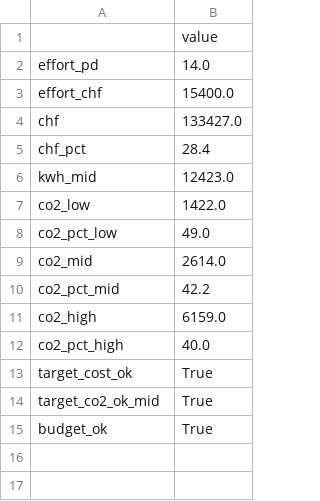
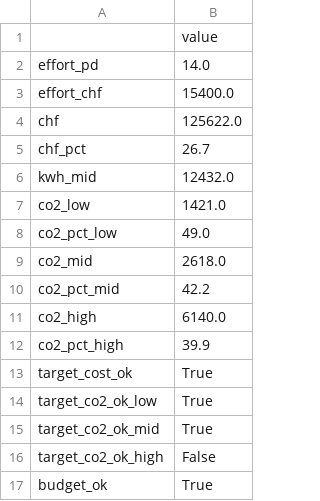
Before and after one commit to shedman68/agent-lca, a CSV file: measures/package_summary.csv, drawn as a sheet.

```diff
--- a/measures/package_summary.csv
+++ b/measures/package_summary.csv
@@ -3,13 +3,15 @@ effort_pd,14.0
 effort_chf,15400.0
-chf,133427.0
-chf_pct,28.4
-kwh_mid,12423.0
-co2_low,1422.0
+chf,125622.0
+chf_pct,26.7
+kwh_mid,12432.0
+co2_low,1421.0
 co2_pct_low,49.0
-co2_mid,2614.0
+co2_mid,2618.0
 co2_pct_mid,42.2
-co2_high,6159.0
-co2_pct_high,40.0
+co2_high,6140.0
+co2_pct_high,39.9
 target_cost_ok,True
+target_co2_ok_low,True
 target_co2_ok_mid,True
+target_co2_ok_high,False
 budget_ok,True
```
Also changed, not shown: measures/candidates.csv, measures/measures.csv, 12 other files.
